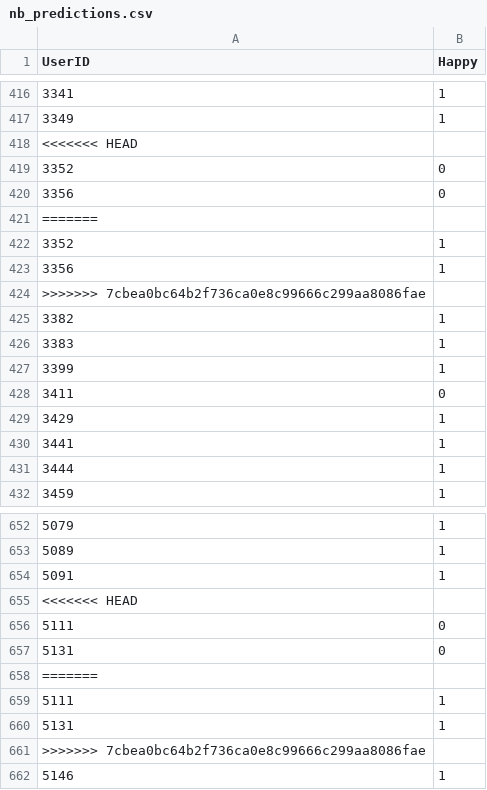
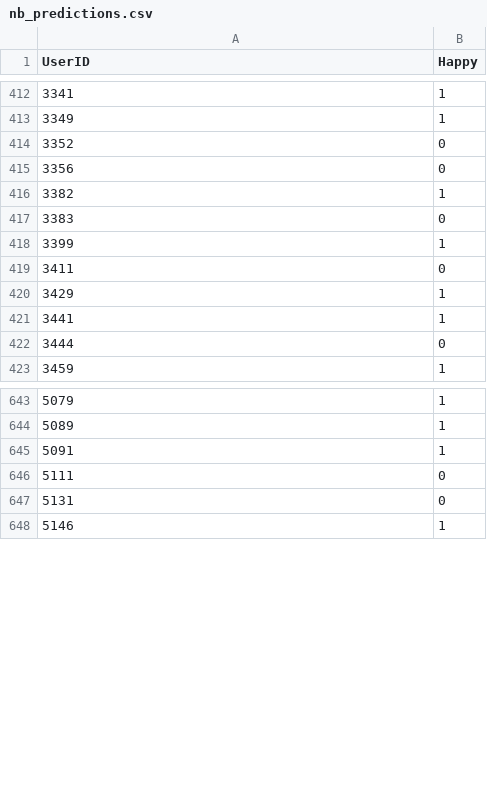
Before and after one commit to ckho/csci3320proj, a CSV file: predictions/nb_predictions.csv, drawn as a sheet; only a part is shown, gaps mark what is left out; the diff covers the shown part only.

```diff
--- a/predictions/nb_predictions.csv
+++ b/predictions/nb_predictions.csv
@@ -417,11 +413,6 @@ UserID,Happy
 3349,1
-<<<<<<< HEAD
 3352,0
 3356,0
-=======
-3352,1
-3356,1
->>>>>>> 7cbea0bc64b2f736ca0e8c99666c299aa8086fae
 3382,1
-3383,1
+3383,0
 3399,1
@@ -430,3 +421,3 @@ UserID,Happy
 3441,1
-3444,1
+3444,0
 3459,1
@@ -654,9 +645,4 @@ UserID,Happy
 5091,1
-<<<<<<< HEAD
 5111,0
 5131,0
-=======
-5111,1
-5131,1
->>>>>>> 7cbea0bc64b2f736ca0e8c99666c299aa8086fae
 5146,1
```
Also changed, not shown: 4 removed rows and 54 edited cells elsewhere in this file, predictions/lr_predictions.csv, predictions/rf_predictions.csv, 5 other files.
